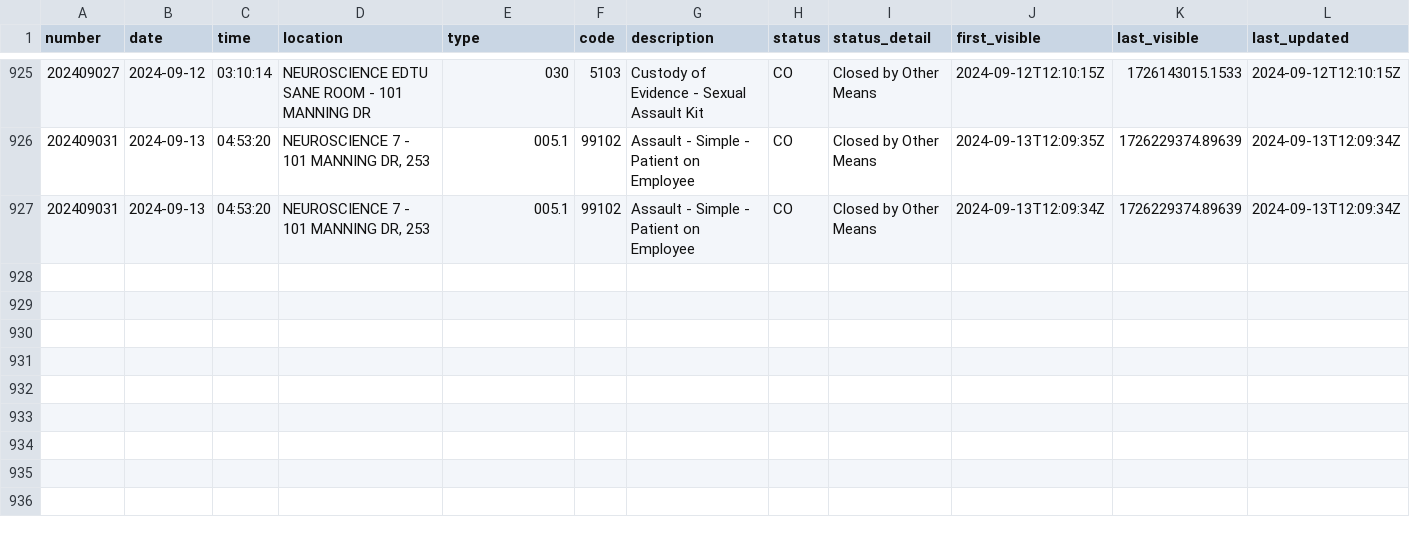
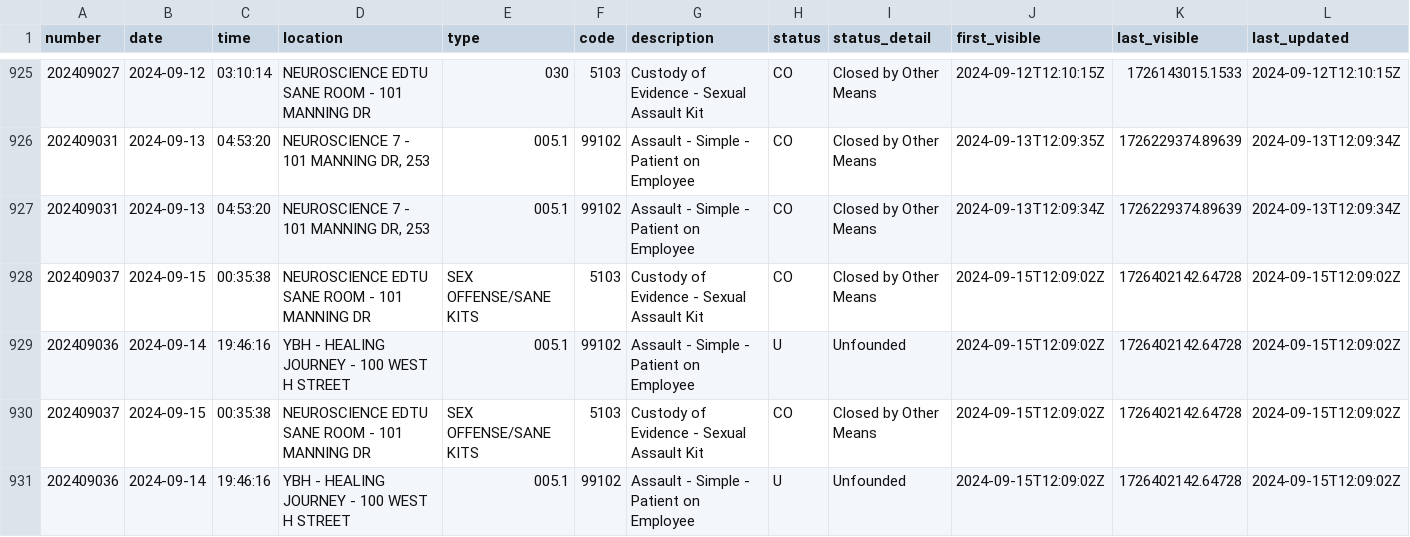
Before and after one commit to mcclatchy-southeast/uhw, a CSV file: data/uncmc_crime_log.csv, drawn as a sheet; only a part is shown, gaps mark what is left out; rows hold the shown columns only; the diff names each change by its address in the sheet, - before the commit and + after, or states it on an @@ line.

Commit message:
New entries in crime log - data updated.

```diff
--- a/data/uncmc_crime_log.csv
+++ b/data/uncmc_crime_log.csv
+row 928: 202409037 | 2024-09-15 | 00:35:38 | NEUROSCIENCE EDTU SANE ROOM - 101 MANNING DR | SEX OFFENSE/SANE KITS | 5103 | Custody of Evidence - Sexual Assault Kit | CO | Closed by Other Means | 2024-09-15T12:09:02Z | 1726402142.64728 | 2024-09-15T12:09:02Z
+row 929: 202409036 | 2024-09-14 | 19:46:16 | YBH - HEALING JOURNEY - 100 WEST H STREET | 005.1 | 99102 | Assault - Simple - Patient on Employee | U | Unfounded | 2024-09-15T12:09:02Z | 1726402142.64728 | 2024-09-15T12:09:02Z
+row 930: 202409037 | 2024-09-15 | 00:35:38 | NEUROSCIENCE EDTU SANE ROOM - 101 MANNING DR | SEX OFFENSE/SANE KITS | 5103 | Custody of Evidence - Sexual Assault Kit | CO | Closed by Other Means | 2024-09-15T12:09:02Z | 1726402142.64728 | 2024-09-15T12:09:02Z
+row 931: 202409036 | 2024-09-14 | 19:46:16 | YBH - HEALING JOURNEY - 100 WEST H STREET | 005.1 | 99102 | Assault - Simple - Patient on Employee | U | Unfounded | 2024-09-15T12:09:02Z | 1726402142.64728 | 2024-09-15T12:09:02Z
```
